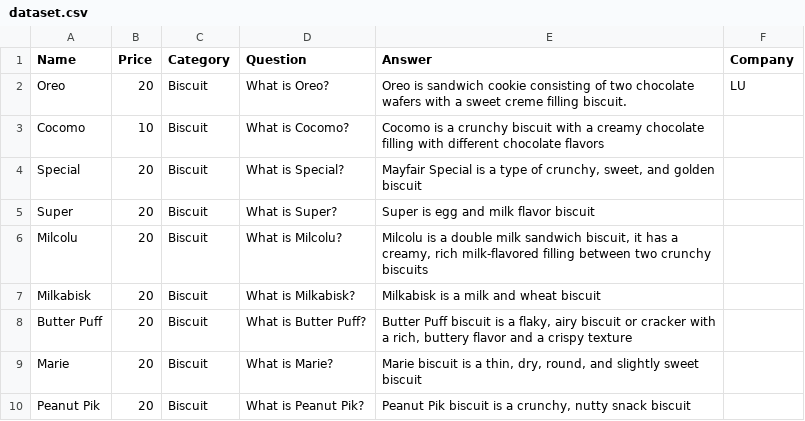
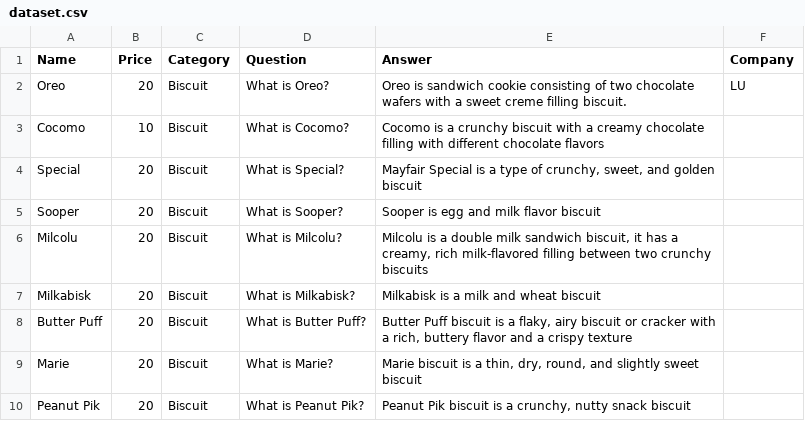
Before and after one commit to Shoaib1345/StoreProAICustomer, a CSV file: dataset.csv, drawn as a sheet; only a part is shown.

Commit message:
Replace 'Super' with 'Sooper' in dataset.csv

```diff
--- a/dataset.csv
+++ b/dataset.csv
@@ -4,3 +4,3 @@ Cocomo,10,Biscuit,What is Cocomo?,Cocomo is a crunchy biscuit with a creamy choc
 Special,20,Biscuit,What is Special?,"Mayfair Special is a type of crunchy, sweet, and golden biscuit",
-Super,20,Biscuit,What is Super?,Super is egg and milk flavor biscuit,
+Sooper,20,Biscuit,What is Sooper?,Sooper is egg and milk flavor biscuit,
 Milcolu,20,Biscuit,What is Milcolu?,"Milcolu is a double milk sandwich biscuit, it has a creamy, rich milk-flavored filling between two crunchy biscuits",
```
